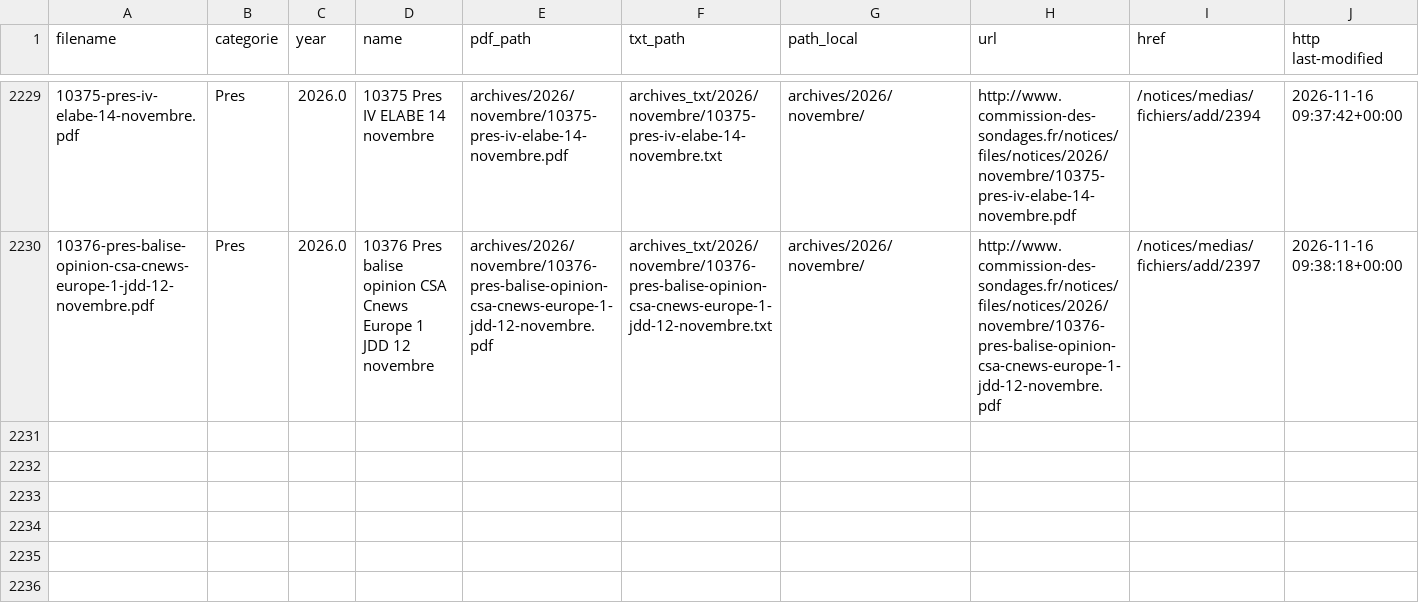
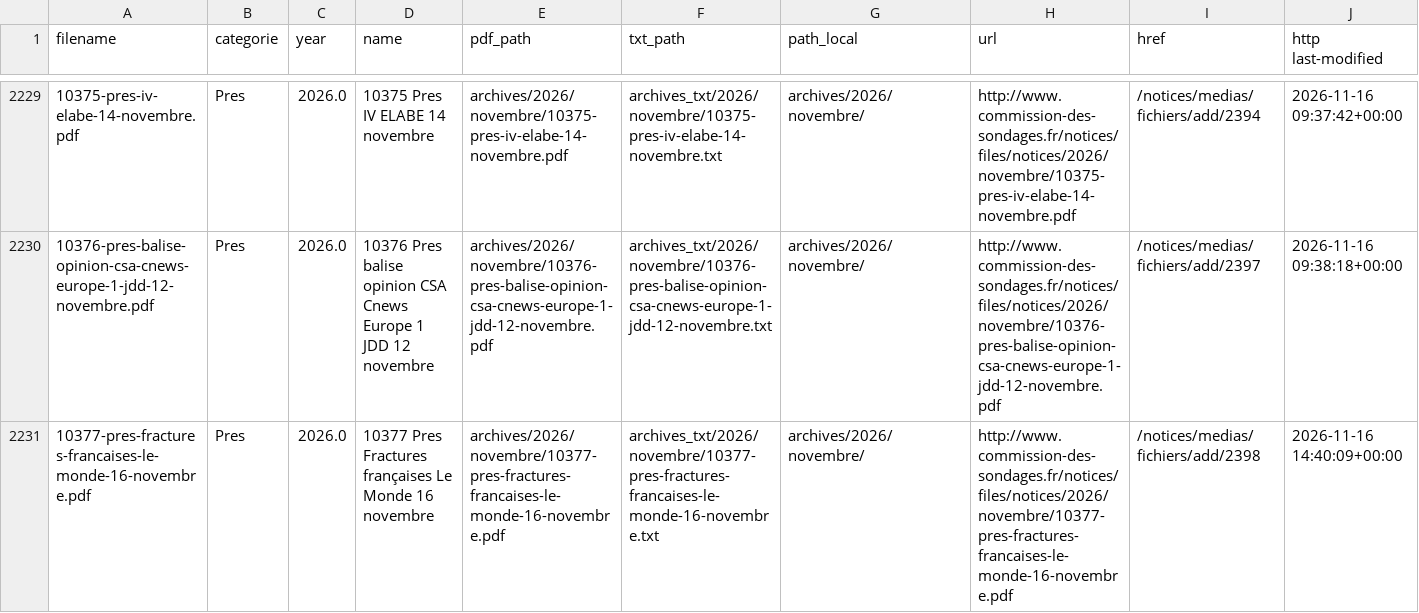
Before and after one commit to EnzoSim/sondages-commission-index, a CSV file: notices_catalog.csv, drawn as a sheet; only a part is shown, gaps mark what is left out; rows hold the shown columns only; the diff names each change by its address in the sheet, - before the commit and + after, or states it on an @@ line.

```diff
--- a/notices_catalog.csv
+++ b/notices_catalog.csv
+row 2231: 10377-pres-fractures-francaises-le-monde-16-novembre.pdf | Pres | 2026.0 | 10377 Pres Fractures françaises Le Monde 16 novembre | archives/2026/novembre/10377-pres-fractures-francaises-le-monde-16-novembre.pdf | archives_txt/2026/novembre/10377-pres-fractures-francaises-le-monde-16-novembre.txt | archives/2026/novembre/ | http://www.commission-des-sondages.fr/notices/files/notices/2026/novembre/10377-pres-fractures-francaises-le-monde-16-novembre.pdf | /notices/medias/fichiers/add/2398 | 2026-11-16 14:40:09+00:00
```
Also changed, not shown: base.csv, files.csv, 2 other files.
